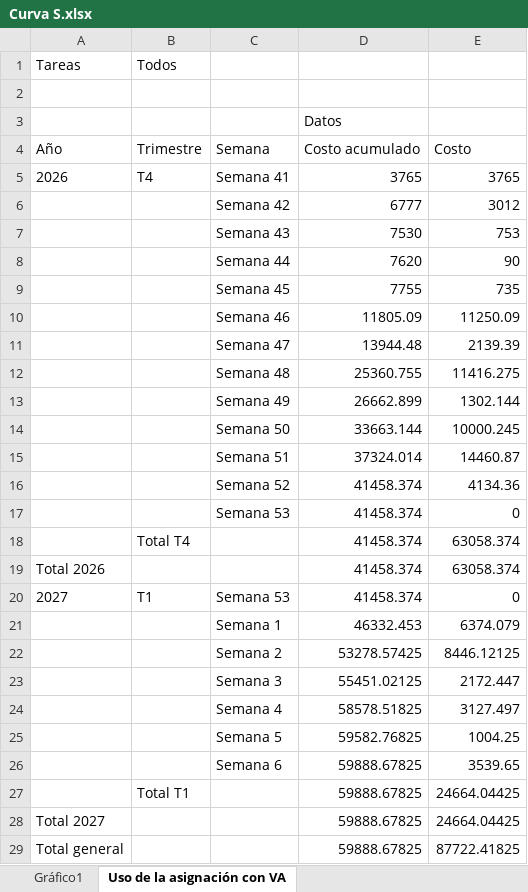
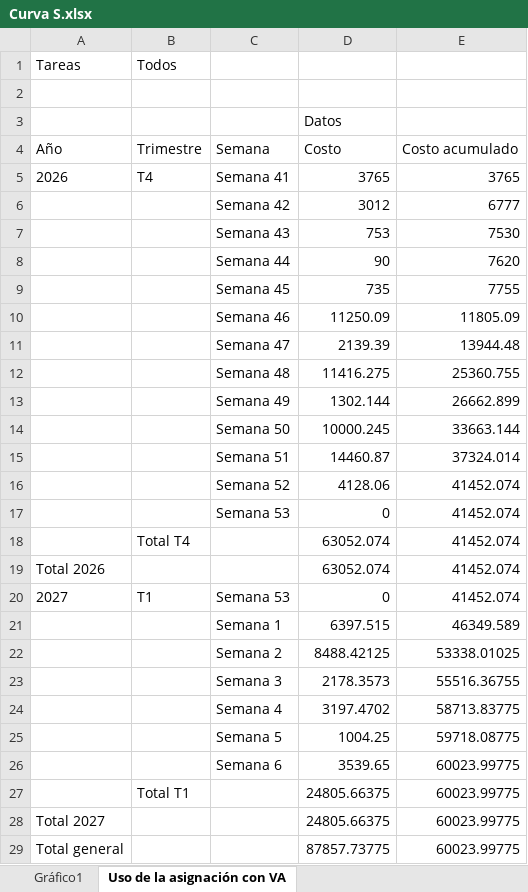
Before and after one commit to CarlosVP05/PGPI-208, an Excel workbook: documentos_finales/Curva S.xlsx, sheet Uso de la asignación con VA, drawn as a sheet; values as stored, in another font and other column widths than the file's, no borders; removed rows and columns are numbered as before the commit, all else as after; the diff names each change by its address in the sheet, - before the commit and + after, or states it on an @@ line.

Commit message:
Curva S

```diff
--- a/documentos_finales/Curva S.xlsx (sheet Uso de la asignación con VA)
+++ b/documentos_finales/Curva S.xlsx (sheet Uso de la asignación con VA)
-column D, rows 3-29: Datos | Costo acumulado | 3765 | 6777 | 7530 | 7620 | 7755 | 11805.09 | 13944.48 | 25360.755 | 26662.899 | 33663.144 | 37324.014 | 41458.374 | 41458.374 | 41458.374 | 41458.374 | 41458.374 | 46332.453 | 53278.57425 | 55451.02125 | 58578.51825 | 59582.76825 | 59888.67825 | 59888.67825 | 59888.67825 | 59888.67825
+column E, rows 4-29: Costo acumulado | 3765 | 6777 | 7530 | 7620 | 7755 | 11805.09 | 13944.48 | 25360.755 | 26662.899 | 33663.144 | 37324.014 | 41452.074 | 41452.074 | 41452.074 | 41452.074 | 41452.074 | 46349.589 | 53338.01025 | 55516.36755 | 58713.83775 | 59718.08775 | 60023.99775 | 60023.99775 | 60023.99775 | 60023.99775
-D3: (empty)
+D3: Datos
-D16: 4134.36
+D16: 4128.06
-D18:D19: 63058.374
+D18:D19: 63052.074
-D21: 6374.079
+D21: 6397.515
-D22: 8446.12125
+D22: 8488.42125
-D23: 2172.447
+D23: 2178.3573
-D24: 3127.497
+D24: 3197.4702
-D27:D28: 24664.04425
+D27:D28: 24805.66375
-D29: 87722.41825
+D29: 87857.73775
```
Also changed, not shown: charts or pictures, 2 other files.
